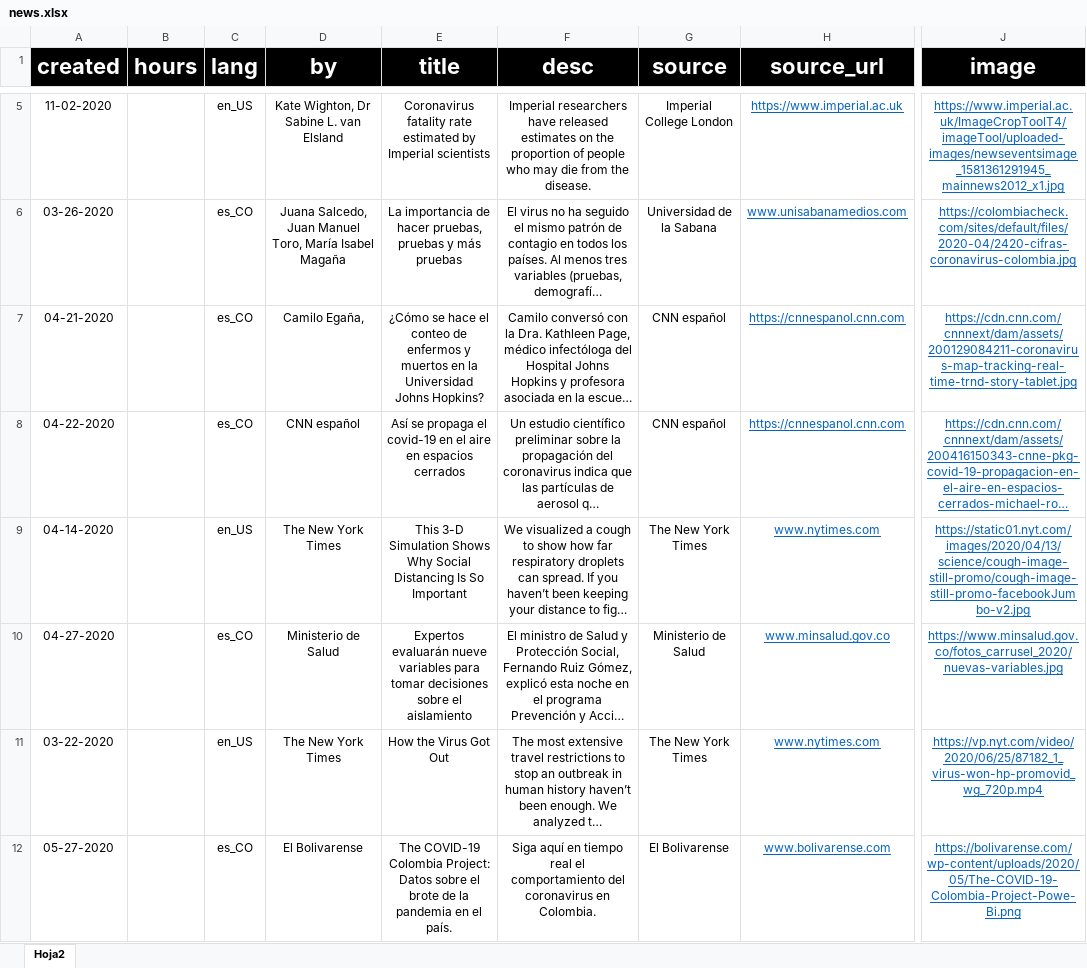
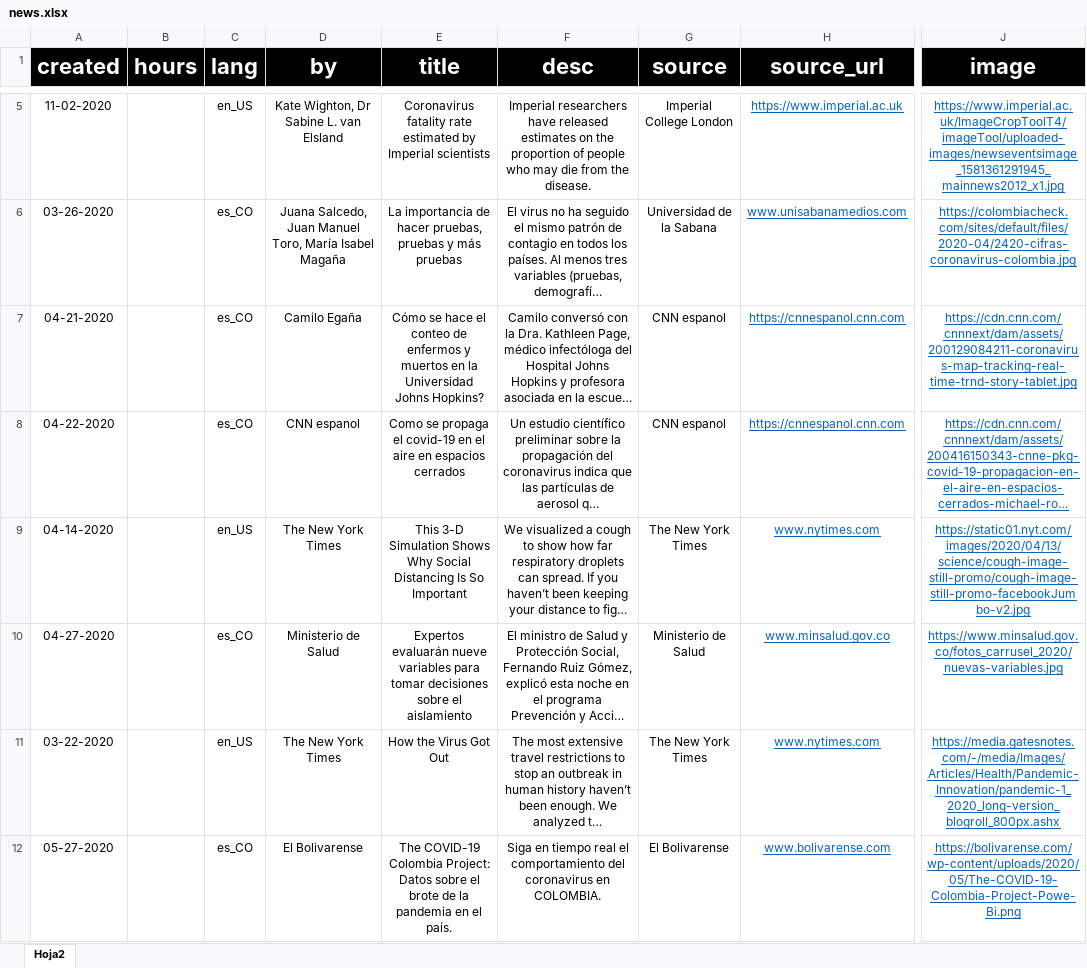
Before and after one commit to MrDaza/api-default, an Excel workbook: news/news.xlsx, sheet Hoja2, drawn as a sheet; only a part is shown, gaps mark what is left out; long unchanged cells end in …; values as stored, in another font and other column widths than the file's, no borders; the diff covers the shown part only; the diff names each change by its address in the sheet, - before the commit and + after, or states it on an @@ line.

```diff
--- a/news/news.xlsx (sheet Hoja2)
+++ b/news/news.xlsx (sheet Hoja2)
-D7 (by): Camilo Egaña,
+D7 (by): Camilo Egaña
-E7 (title): ¿Cómo se hace…
+E7 (title): Cómo se hace…
-G7:G8 (source): CNN español
+G7:G8 (source): CNN espanol
-D8 (by): CNN español
+D8 (by): CNN espanol
-E8 (title): Así se propaga…
+E8 (title): Como se propaga…
-J11 (image): https://vp.nyt.com/video/2020/06/25/87182_1_virus-won-hp-promovid_wg_720p.mp4
+J11 (image): https://media.gatesnotes.com/-/media/Images/Articles/Health/Pandemic-Innovation/pandemic-1_2020_long-version_blogroll_800px.ashx
-F12 (desc): Siga aquí en tiempo real el comportamiento del coronavirus en Colombia.
+F12 (desc): Siga en tiempo real el comportamiento del coronavirus en COLOMBIA.
```
Also changed, not shown: 1 added row, 1 removed row and 3 edited cells elsewhere in this sheet, formulas that keep their value, 1 other file.
